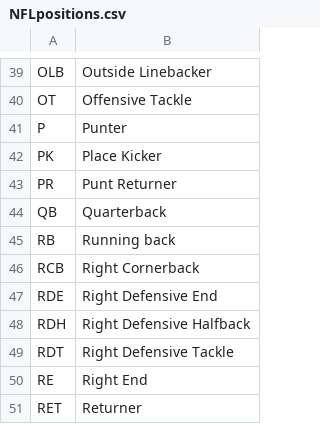
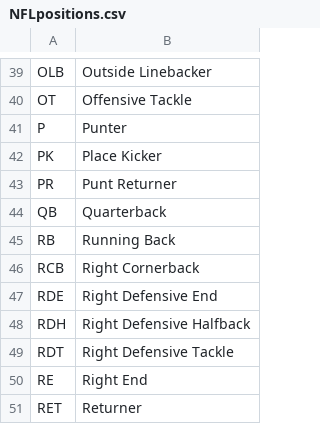
Before and after one commit to STAT-JET-ASU/Datasets, a CSV file: Instructor/NFLpositions.csv, drawn as a sheet; only a part is shown, gaps mark what is left out.

Commit message:
Update NFLpositions.csv

```diff
--- a/Instructor/NFLpositions.csv
+++ b/Instructor/NFLpositions.csv
@@ -44,3 +44,3 @@ PR,Punt Returner
 QB,Quarterback
-RB,Running back
+RB,Running Back
 RCB,Right Cornerback
```
